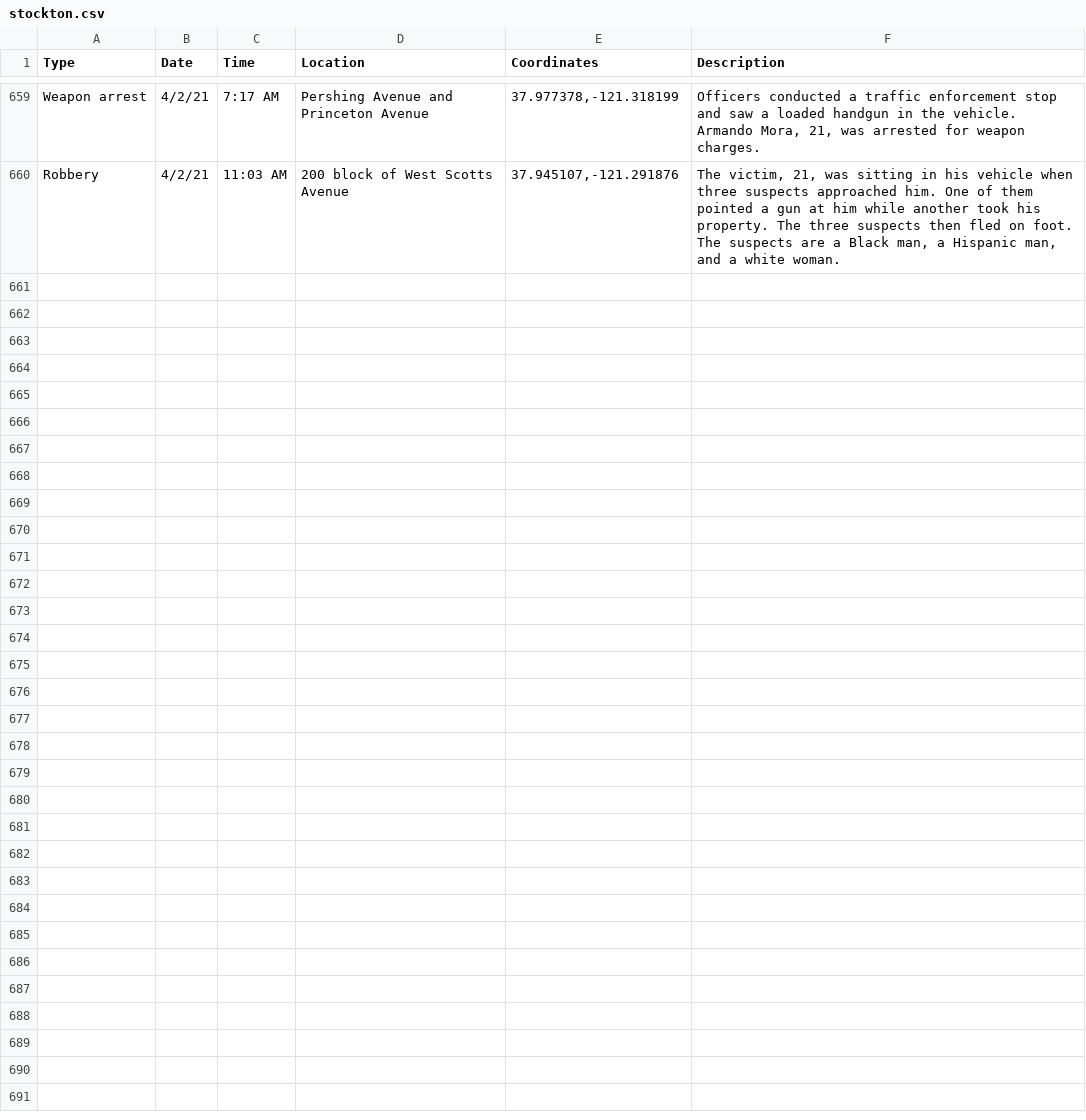
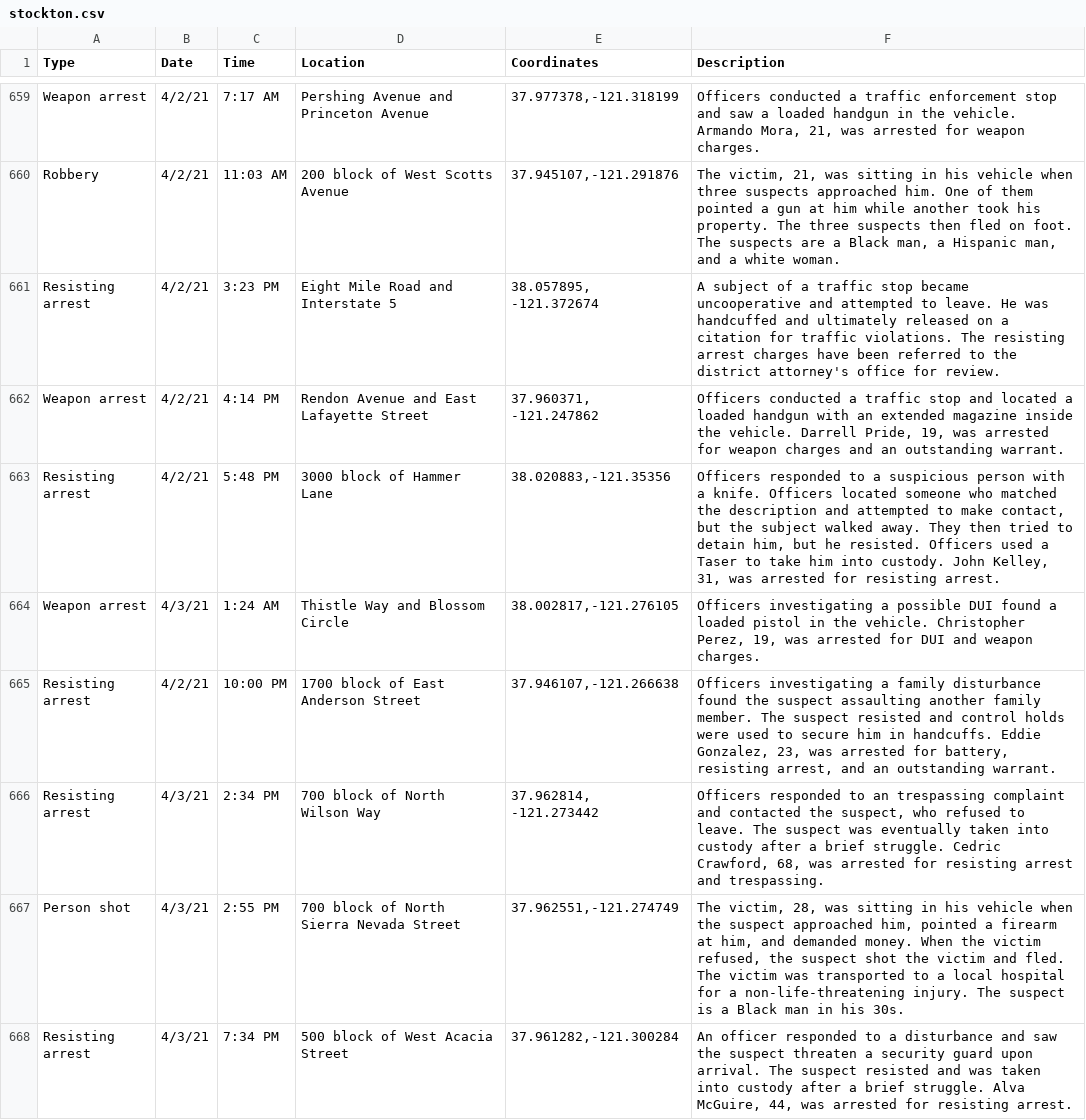
Before and after one commit to miriamwaldvogel/209politics, a CSV file: projects/crimemaps/data/stockton.csv, drawn as a sheet; only a part is shown, gaps mark what is left out; the diff covers the shown part only.

Commit message:
events

```diff
--- a/projects/crimemaps/data/stockton.csv
+++ b/projects/crimemaps/data/stockton.csv
@@ -660 +660,9 @@ Weapon arrest,4/2/21,7:17 AM,Pershing Avenue and Princeton Avenue,"37.977378,-12
 Robbery,4/2/21,11:03 AM,200 block of West Scotts Avenue,"37.945107,-121.291876","The victim, 21, was sitting in his vehicle when three suspects approached him. One of them pointed a gun at him while another took his property. The three suspects then fled on foot. The suspects are a Black man, a Hispanic man, and a white woman."
+Resisting arrest,4/2/21,3:23 PM,Eight Mile Road and Interstate 5,"38.057895, -121.372674",A subject of a traffic stop became uncooperative and attempted to leave. He was handcuffed and ultimately released on a citation for traffic violations. The resisting arrest charges have been referred to the district attorney's office for review.
+Weapon arrest,4/2/21,4:14 PM,Rendon Avenue and East Lafayette Street,"37.960371, -121.247862","Officers conducted a traffic stop and located a loaded handgun with an extended magazine inside the vehicle. Darrell Pride, 19, was arrested for weapon charges and an outstanding warrant."
+Resisting arrest,4/2/21,5:48 PM,3000 block of Hammer Lane,"38.020883,-121.35356","Officers responded to a suspicious person with a knife. Officers located someone who matched the description and attempted to make contact, but the subject walked away. They then tried to detain him, but he resisted. Officers used a Taser to take him into custody. John Kelley, 31, was arrested for resisting arrest."
+Weapon arrest,4/3/21,1:24 AM,Thistle Way and Blossom Circle,"38.002817,-121.276105","Officers investigating a possible DUI found a loaded pistol in the vehicle. Christopher Perez, 19, was arrested for DUI and weapon charges."
+Resisting arrest,4/2/21,10:00 PM,1700 block of East Anderson Street,"37.946107,-121.266638","Officers investigating a family disturbance found the suspect assaulting another family member. The suspect resisted and control holds were used to secure him in handcuffs. Eddie Gonzalez, 23, was arrested for battery, resisting arrest, and an outstanding warrant."
+Resisting arrest,4/3/21,2:34 PM,700 block of North Wilson Way,"37.962814, -121.273442","Officers responded to an trespassing complaint and contacted the suspect, who refused to leave. The suspect was eventually taken into custody after a brief struggle. Cedric Crawford, 68, was arrested for resisting arrest and trespassing."
+Person shot,4/3/21,2:55 PM,700 block of North Sierra Nevada Street,"37.962551,-121.274749","The victim, 28, was sitting in his vehicle when the suspect approached him, pointed a firearm at him, and demanded money. When the victim refused, the suspect shot the victim and fled. The victim was transported to a local hospital for a non-life-threatening injury. The suspect is a Black man in his 30s."
+Resisting arrest,4/3/21,7:34 PM,500 block of West Acacia Street,"37.961282,-121.300284","An officer responded to a disturbance and saw the suspect threaten a security guard upon arrival. The suspect resisted and was taken into custody after a brief struggle. Alva McGuire, 44, was arrested for resisting arrest."
```
Also changed, not shown: 7 added rows elsewhere in this file, 1 other file.
